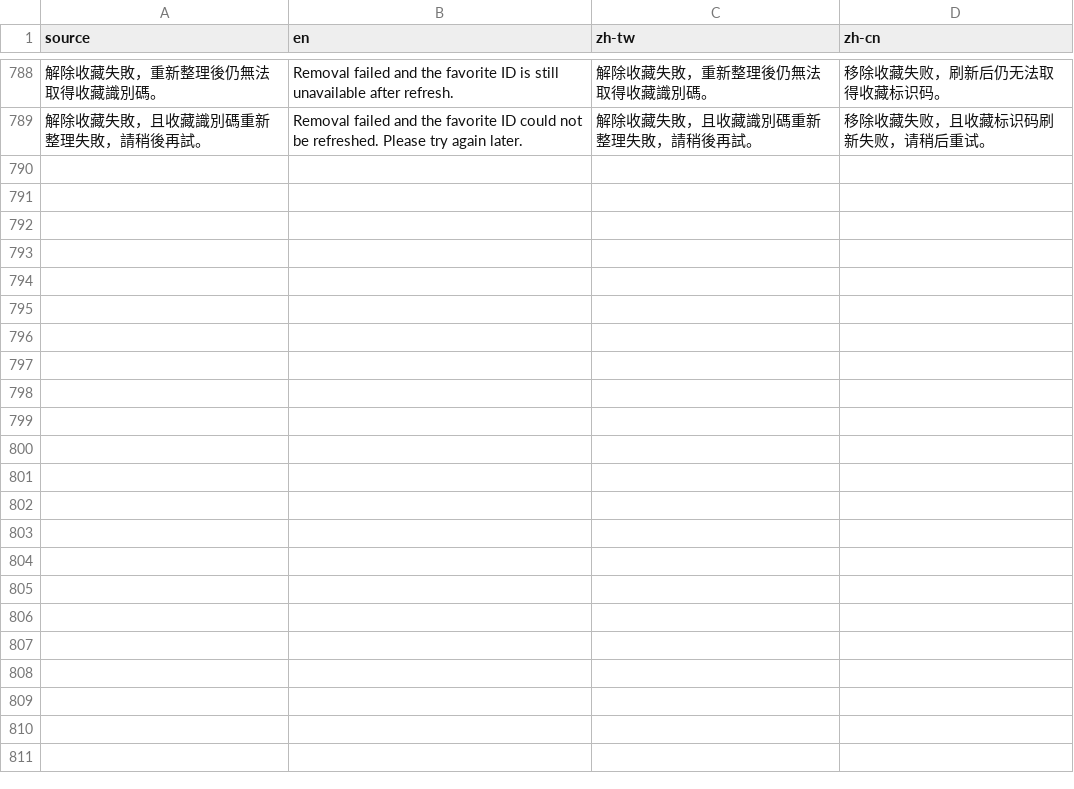
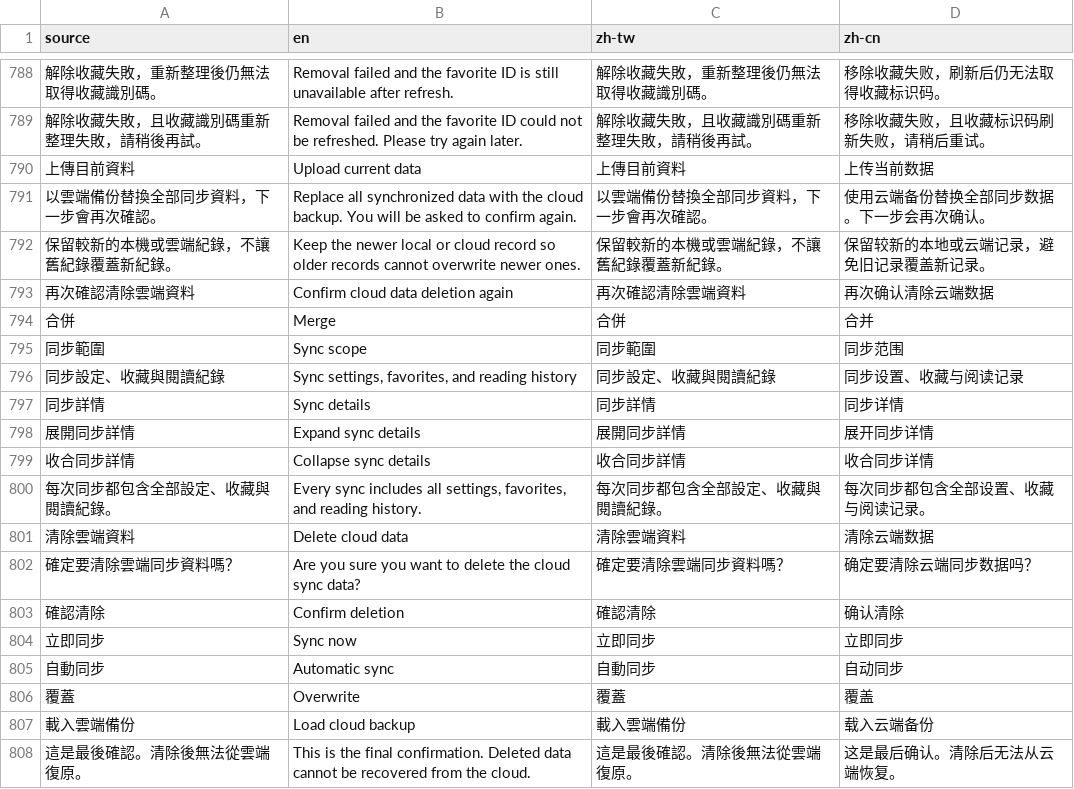
Before and after one commit to LittleSurvival/yamibo-app, a CSV file: i18n/base.csv, drawn as a sheet; only a part is shown, gaps mark what is left out; the diff covers the shown part only; the diff names each change by its address in the sheet, - before the commit and + after, or states it on an @@ line.

Commit message:
feat(appsync): restore cloud sync UI shell

```diff
--- a/i18n/base.csv
+++ b/i18n/base.csv
+row 790: 上傳目前資料 | Upload current data | 上傳目前資料 | 上传当前数据
+row 791: 以雲端備份替換全部同步資料，下一步會再次確認。 | Replace all synchronized data with the cloud backup. You will be asked to confirm again. | 以雲端備份替換全部同步資料，下一步會再次確認。 | 使用云端备份替换全部同步数据。下一步会再次确认。
+row 792: 保留較新的本機或雲端紀錄，不讓舊紀錄覆蓋新紀錄。 | Keep the newer local or cloud record so older records cannot overwrite newer ones. | 保留較新的本機或雲端紀錄，不讓舊紀錄覆蓋新紀錄。 | 保留较新的本地或云端记录，避免旧记录覆盖新记录。
+row 793: 再次確認清除雲端資料 | Confirm cloud data deletion again | 再次確認清除雲端資料 | 再次确认清除云端数据
+row 794: 合併 | Merge | 合併 | 合并
+row 795: 同步範圍 | Sync scope | 同步範圍 | 同步范围
+row 796: 同步設定、收藏與閱讀紀錄 | Sync settings, favorites, and reading history | 同步設定、收藏與閱讀紀錄 | 同步设置、收藏与阅读记录
+row 797: 同步詳情 | Sync details | 同步詳情 | 同步详情
+row 798: 展開同步詳情 | Expand sync details | 展開同步詳情 | 展开同步详情
+row 799: 收合同步詳情 | Collapse sync details | 收合同步詳情 | 收合同步详情
+row 800: 每次同步都包含全部設定、收藏與閱讀紀錄。 | Every sync includes all settings, favorites, and reading history. | 每次同步都包含全部設定、收藏與閱讀紀錄。 | 每次同步都包含全部设置、收藏与阅读记录。
+row 801: 清除雲端資料 | Delete cloud data | 清除雲端資料 | 清除云端数据
+row 802: 確定要清除雲端同步資料嗎？ | Are you sure you want to delete the cloud sync data? | 確定要清除雲端同步資料嗎？ | 确定要清除云端同步数据吗？
+row 803: 確認清除 | Confirm deletion | 確認清除 | 确认清除
+row 804: 立即同步 | Sync now | 立即同步 | 立即同步
+row 805: 自動同步 | Automatic sync | 自動同步 | 自动同步
+row 806: 覆蓋 | Overwrite | 覆蓋 | 覆盖
+row 807: 載入雲端備份 | Load cloud backup | 載入雲端備份 | 载入云端备份
+row 808: 這是最後確認。清除後無法從雲端復原。 | This is the final confirmation. Deleted data cannot be recovered from the cloud. | 這是最後確認。清除後無法從雲端復原。 | 这是最后确认。清除后无法从云端恢复。
```
Also changed, not shown: 16 added rows elsewhere in this file, 7 other files.
